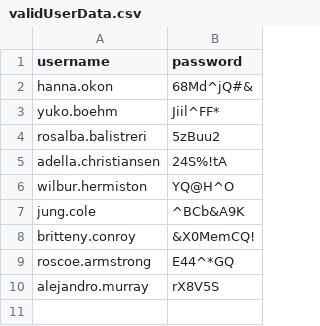
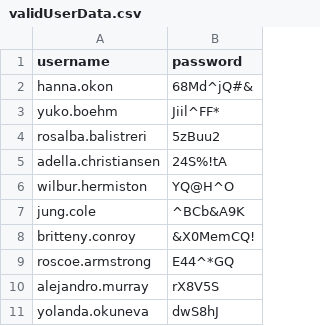
Before and after one commit to romualdcaplinskij/Techin_Egzam, a CSV file: CalculatorPage/target/test-classes/validUserData.csv, drawn as a sheet; the diff names each change by its address in the sheet, - before the commit and + after, or states it on an @@ line.

Commit message:
Add failing login, register tests

```diff
--- a/CalculatorPage/target/test-classes/validUserData.csv
+++ b/CalculatorPage/target/test-classes/validUserData.csv
+row 11: yolanda.okuneva | dwS8hJ
```
Also changed, not shown: 9 other files.
